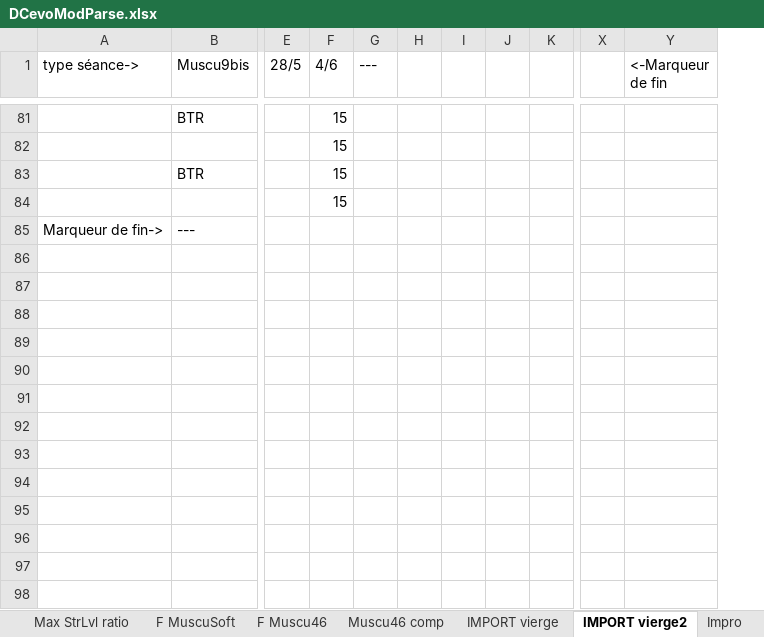
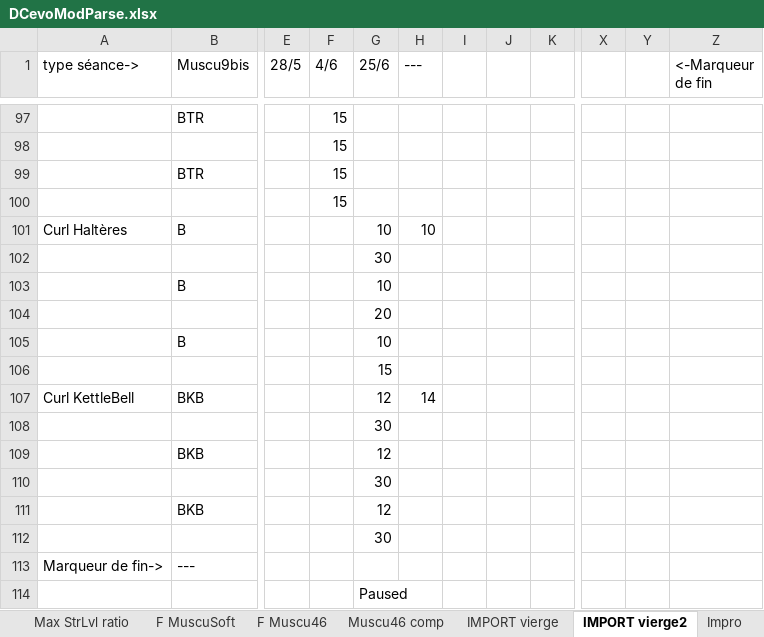
Before and after one commit to GuillBuj/fitlogtimer, an Excel workbook: docs/DCevoModParse.xlsx, sheet IMPORT vierge2, drawn as a sheet; only a part is shown, gaps mark what is left out; values as stored, in another font and other column widths than the file's, no cell formats; charts and pictures not drawn; removed rows and columns are numbered as before the commit, all else as after; rows hold the shown columns only; the diff covers the shown part only; the diff names each change by its address in the sheet, - before the commit and + after, or states it on an @@ line.

```diff
--- a/docs/DCevoModParse.xlsx (sheet IMPORT vierge2)
+++ b/docs/DCevoModParse.xlsx (sheet IMPORT vierge2)
+column G (25/6), empty
-column H, empty
-column J, empty
+column J, empty
+column Y, empty
+row 101: Curl Haltères | B |  |  | 10 | 10
+row 102:  |  |  |  | 30
+row 103:  | B |  |  | 10
+row 104:  |  |  |  | 20
+row 105:  | B |  |  | 10
+row 106:  |  |  |  | 15
+row 107: Curl KettleBell | BKB |  |  | 12 | 14
+row 108:  |  |  |  | 30
+row 109:  | BKB |  |  | 12
+row 110:  |  |  |  | 30
+row 111:  | BKB |  |  | 12
+row 112:  |  |  |  | 30
+row 114:  |  |  |  | Paused
```
Also changed, not shown: 16 added rows elsewhere in this sheet, sheet Calculateur Cible, sheet Max Deadlift, cell formats, charts or pictures, 10 other files.
